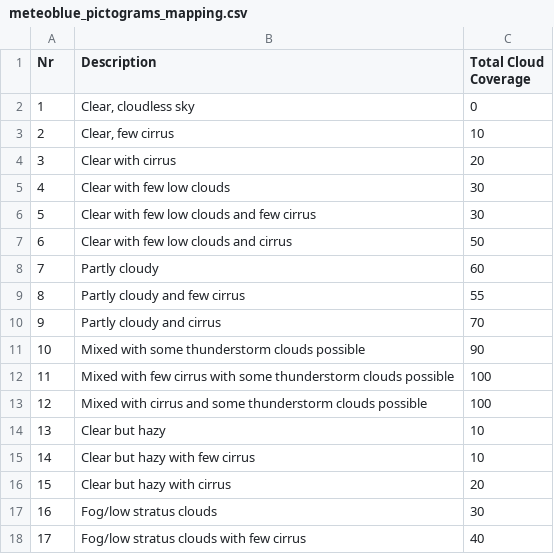
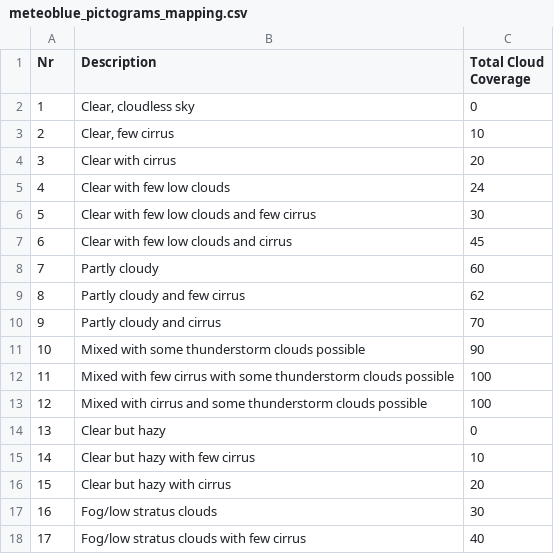
Before and after one commit to JanisTzou/weather-forecast-checker, a CSV file: src/main/resources/scraping_configs/meteoblue_pictograms_mapping.csv, drawn as a sheet; only a part is shown.

Commit message:
Update meteoblue_pictograms_mapping.csv based on latest data

```diff
--- a/src/main/resources/scraping_configs/meteoblue_pictograms_mapping.csv
+++ b/src/main/resources/scraping_configs/meteoblue_pictograms_mapping.csv
@@ -4,7 +4,7 @@ Nr|Description|Total Cloud Coverage
 3|Clear with cirrus|20
-4|Clear with few low clouds|30
+4|Clear with few low clouds|24
 5|Clear with few low clouds and few cirrus|30
-6|Clear with few low clouds and cirrus|50
+6|Clear with few low clouds and cirrus|45
 7|Partly cloudy|60
-8|Partly cloudy and few cirrus|55
+8|Partly cloudy and few cirrus|62
 9|Partly cloudy and cirrus|70
@@ -13,3 +13,3 @@ Nr|Description|Total Cloud Coverage
 12|Mixed with cirrus and some thunderstorm clouds possible|100
-13|Clear but hazy|10
+13|Clear but hazy|0
 14|Clear but hazy with few cirrus|10
```
